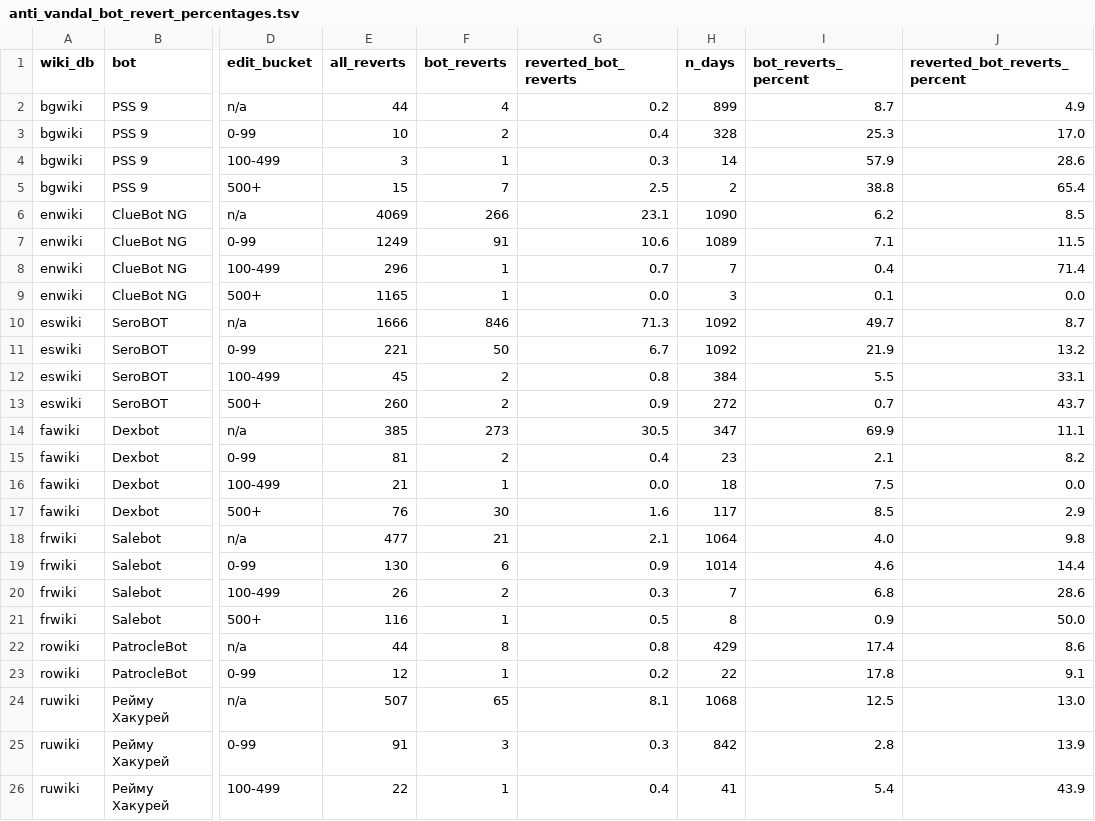
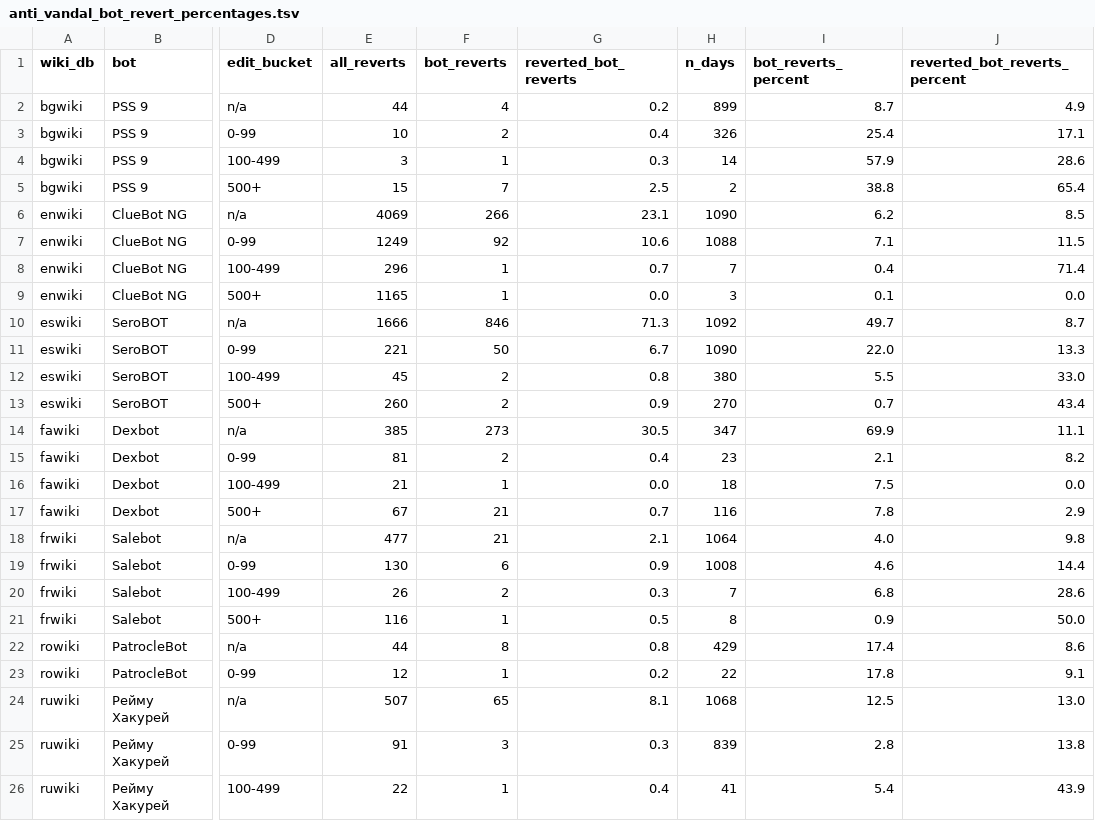
Before and after one commit to wikimedia-research/mod-tools-FY24, a TSV file: [T341857] anti_vandal_bots_reverts/data_outputs/anti_vandal_bot_revert_percentages.tsv, drawn as a sheet; only a part is shown, gaps mark what is left out; the diff names each change by its address in the sheet, - before the commit and + after, or states it on an @@ line.

Commit message:
reverted bot reverts

```diff
--- a/[T341857] anti_vandal_bots_reverts/data_outputs/anti_vandal_bot_revert_percentages.tsv
+++ b/[T341857] anti_vandal_bots_reverts/data_outputs/anti_vandal_bot_revert_percentages.tsv
-H3 (n_days): 328
+H3 (n_days): 326
-I3 (bot_reverts_percent): 25.3
+I3 (bot_reverts_percent): 25.4
-J3 (reverted_bot_reverts_percent): 17.0
+J3 (reverted_bot_reverts_percent): 17.1
-F7 (bot_reverts): 91
+F7 (bot_reverts): 92
-H7 (n_days): 1089
+H7 (n_days): 1088
-H11 (n_days): 1092
+H11 (n_days): 1090
-I11 (bot_reverts_percent): 21.9
+I11 (bot_reverts_percent): 22.0
-J11 (reverted_bot_reverts_percent): 13.2
+J11 (reverted_bot_reverts_percent): 13.3
-H12 (n_days): 384
+H12 (n_days): 380
-J12 (reverted_bot_reverts_percent): 33.1
+J12 (reverted_bot_reverts_percent): 33.0
-H13 (n_days): 272
+H13 (n_days): 270
-J13 (reverted_bot_reverts_percent): 43.7
+J13 (reverted_bot_reverts_percent): 43.4
-E17 (all_reverts): 76
+E17 (all_reverts): 67
-F17 (bot_reverts): 30
+F17 (bot_reverts): 21
-G17 (reverted_bot_reverts): 1.6
+G17 (reverted_bot_reverts): 0.7
-H17 (n_days): 117
+H17 (n_days): 116
-I17 (bot_reverts_percent): 8.5
+I17 (bot_reverts_percent): 7.8
-H19 (n_days): 1014
+H19 (n_days): 1008
-H25 (n_days): 842
+H25 (n_days): 839
-J25 (reverted_bot_reverts_percent): 13.9
+J25 (reverted_bot_reverts_percent): 13.8
```
Also changed, not shown: 4 other files.
